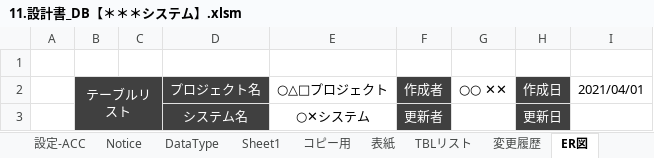
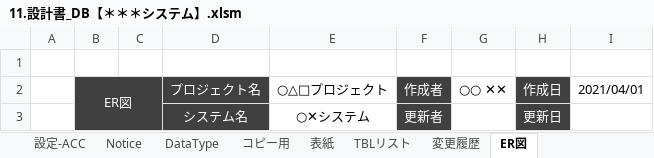
Before and after one commit to bkoizumi/Template, an Excel workbook: 11.設計書_DB【＊＊＊システム】.xlsm, sheet ER図, drawn as a sheet; values as stored, in another font and other column widths than the file's, no borders; the diff names each change by its address in the sheet, - before the commit and + after, or states it on an @@ line.

```diff
--- a/11.設計書_DB【＊＊＊システム】.xlsm (sheet ER図)
+++ b/11.設計書_DB【＊＊＊システム】.xlsm (sheet ER図)
-sheet tab: Sheet1
-B2: テーブルリスト
+B2: ER図
```
Also changed, not shown: sheet 設定-MySQL, sheet コピー用, sheet TBLリスト, sheet 表紙, other sheet tabs, formulas that keep their value, charts or pictures, 25 other files.
